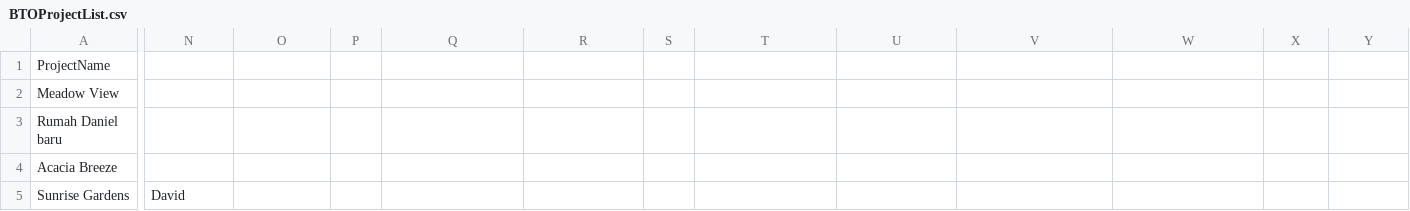
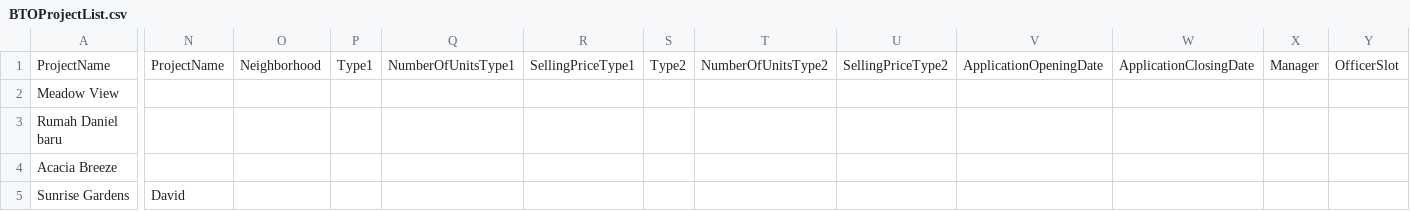
Before and after one commit to Danielmark001/sc2002-btoms, a CSV file: data/BTOProjectList.csv, drawn as a sheet; only a part is shown, gaps mark what is left out; the diff covers the shown part only; the diff names each change by its address in the sheet, - before the commit and + after, or states it on an @@ line.

```diff
--- a/data/BTOProjectList.csv
+++ b/data/BTOProjectList.csv
-N1: (empty)
+N1: ProjectName
-O1: (empty)
+O1: Neighborhood
-P1: (empty)
+P1: Type1
-Q1: (empty)
+Q1: NumberOfUnitsType1
-R1: (empty)
+R1: SellingPriceType1
-S1: (empty)
+S1: Type2
-T1: (empty)
+T1: NumberOfUnitsType2
-U1: (empty)
+U1: SellingPriceType2
-V1: (empty)
+V1: ApplicationOpeningDate
-W1: (empty)
+W1: ApplicationClosingDate
-X1: (empty)
+X1: Manager
-Y1: (empty)
+Y1: OfficerSlot
```
Also changed, not shown: 2 edited cells elsewhere in this file, data/ApplicantList.csv, 44 other files.
